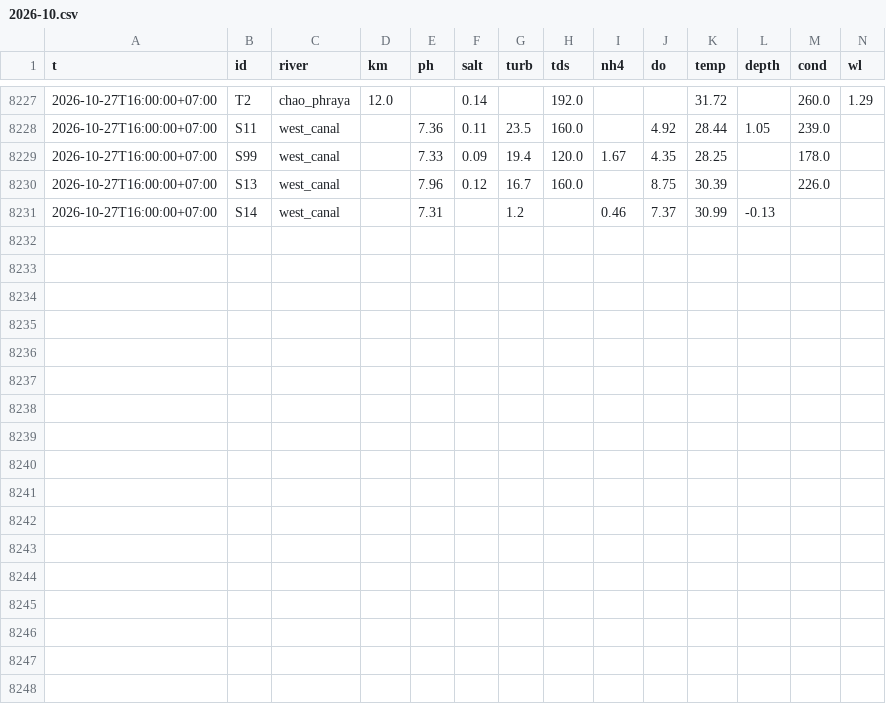
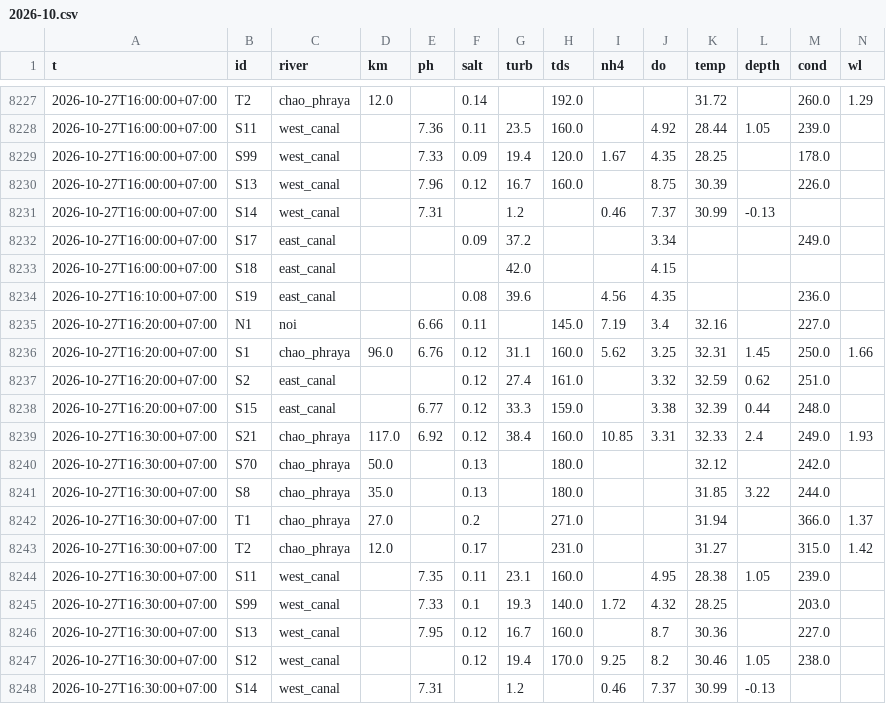
Before and after one commit to dc18sagittariuz/mwa-ec-map, a CSV file: data/history/raw/2026-10.csv, drawn as a sheet; only a part is shown, gaps mark what is left out; the diff names each change by its address in the sheet, - before the commit and + after, or states it on an @@ line.

```diff
--- a/data/history/raw/2026-10.csv
+++ b/data/history/raw/2026-10.csv
+row 8232: 2026-10-27T16:00:00+07:00 | S17 | east_canal |  |  | 0.09 | 37.2 |  |  | 3.34 |  |  | 249.0
+row 8233: 2026-10-27T16:00:00+07:00 | S18 | east_canal |  |  |  | 42.0 |  |  | 4.15
+row 8234: 2026-10-27T16:10:00+07:00 | S19 | east_canal |  |  | 0.08 | 39.6 |  | 4.56 | 4.35 |  |  | 236.0
+row 8235: 2026-10-27T16:20:00+07:00 | N1 | noi |  | 6.66 | 0.11 |  | 145.0 | 7.19 | 3.4 | 32.16 |  | 227.0
+row 8236: 2026-10-27T16:20:00+07:00 | S1 | chao_phraya | 96.0 | 6.76 | 0.12 | 31.1 | 160.0 | 5.62 | 3.25 | 32.31 | 1.45 | 250.0 | 1.66
+row 8237: 2026-10-27T16:20:00+07:00 | S2 | east_canal |  |  | 0.12 | 27.4 | 161.0 |  | 3.32 | 32.59 | 0.62 | 251.0
+row 8238: 2026-10-27T16:20:00+07:00 | S15 | east_canal |  | 6.77 | 0.12 | 33.3 | 159.0 |  | 3.38 | 32.39 | 0.44 | 248.0
+row 8239: 2026-10-27T16:30:00+07:00 | S21 | chao_phraya | 117.0 | 6.92 | 0.12 | 38.4 | 160.0 | 10.85 | 3.31 | 32.33 | 2.4 | 249.0 | 1.93
+row 8240: 2026-10-27T16:30:00+07:00 | S70 | chao_phraya | 50.0 |  | 0.13 |  | 180.0 |  |  | 32.12 |  | 242.0
+row 8241: 2026-10-27T16:30:00+07:00 | S8 | chao_phraya | 35.0 |  | 0.13 |  | 180.0 |  |  | 31.85 | 3.22 | 244.0
+row 8242: 2026-10-27T16:30:00+07:00 | T1 | chao_phraya | 27.0 |  | 0.2 |  | 271.0 |  |  | 31.94 |  | 366.0 | 1.37
+row 8243: 2026-10-27T16:30:00+07:00 | T2 | chao_phraya | 12.0 |  | 0.17 |  | 231.0 |  |  | 31.27 |  | 315.0 | 1.42
+row 8244: 2026-10-27T16:30:00+07:00 | S11 | west_canal |  | 7.35 | 0.11 | 23.1 | 160.0 |  | 4.95 | 28.38 | 1.05 | 239.0
+row 8245: 2026-10-27T16:30:00+07:00 | S99 | west_canal |  | 7.33 | 0.1 | 19.3 | 140.0 | 1.72 | 4.32 | 28.25 |  | 203.0
+row 8246: 2026-10-27T16:30:00+07:00 | S13 | west_canal |  | 7.95 | 0.12 | 16.7 | 160.0 |  | 8.7 | 30.36 |  | 227.0
+row 8247: 2026-10-27T16:30:00+07:00 | S12 | west_canal |  |  | 0.12 | 19.4 | 170.0 | 9.25 | 8.2 | 30.46 | 1.05 | 238.0
+row 8248: 2026-10-27T16:30:00+07:00 | S14 | west_canal |  | 7.31 |  | 1.2 |  | 0.46 | 7.37 | 30.99 | -0.13
```
Also changed, not shown: 3 other files.
